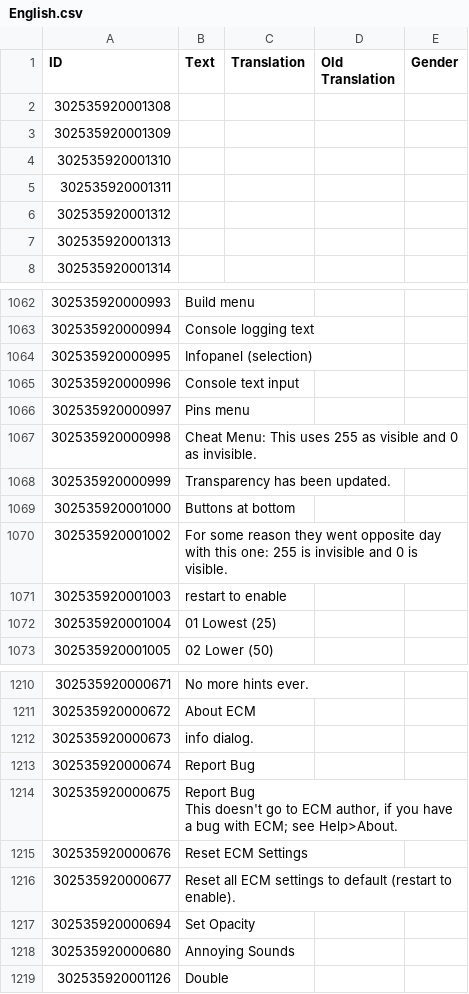
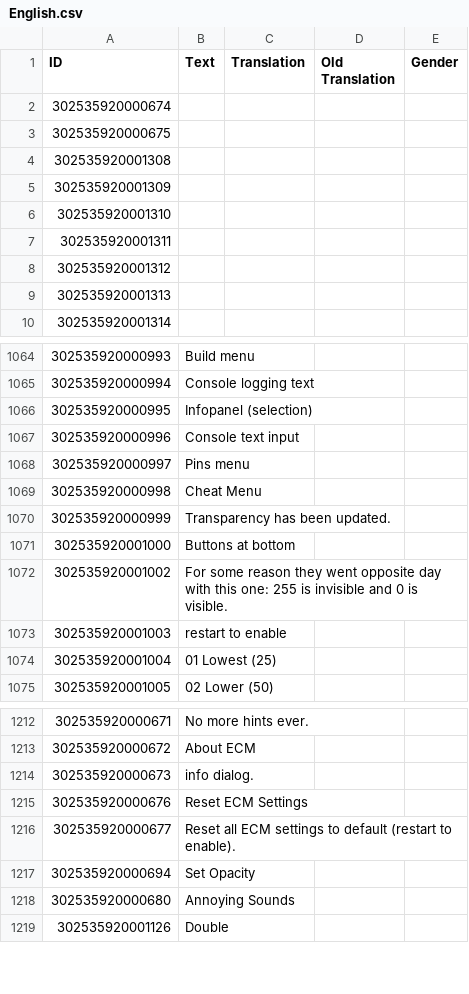
Before and after one commit to ChoGGi/SurvivingMars_CheatMods, a CSV file: Expanded Cheat Menu/Locales/English.csv, drawn as a sheet; only a part is shown, gaps mark what is left out; removed rows and columns are numbered as before the commit, all else as after; ↵ is a line break in a cell; the diff names each change by its address in the sheet, - before the commit and + after, or states it on an @@ line.

Commit message:
Expanded Cheat Menu:
Resized the cheats menu.
Added support for transparency.
Removed extra large msg that almost seems like something for users, but the menu is hidden (maybe for the interns?).
Popup items had too light of a text.

ExpandedCheatMenu@choggi.org

```diff
--- a/Expanded Cheat Menu/Locales/English.csv
+++ b/Expanded Cheat Menu/Locales/English.csv
+row 2: 302535920000674
+row 3: 302535920000675
-B1069 (Text): Cheat Menu: This uses 255 as visible and 0 as invisible.
+B1069 (Text): Cheat Menu
-row 1213: 302535920000674 | Report Bug
-row 1214: 302535920000675 | Report Bug ↵ This doesn't go to ECM author, if you have a bug with ECM; see Help>About.
```
Also changed, not shown: 9 other files.
